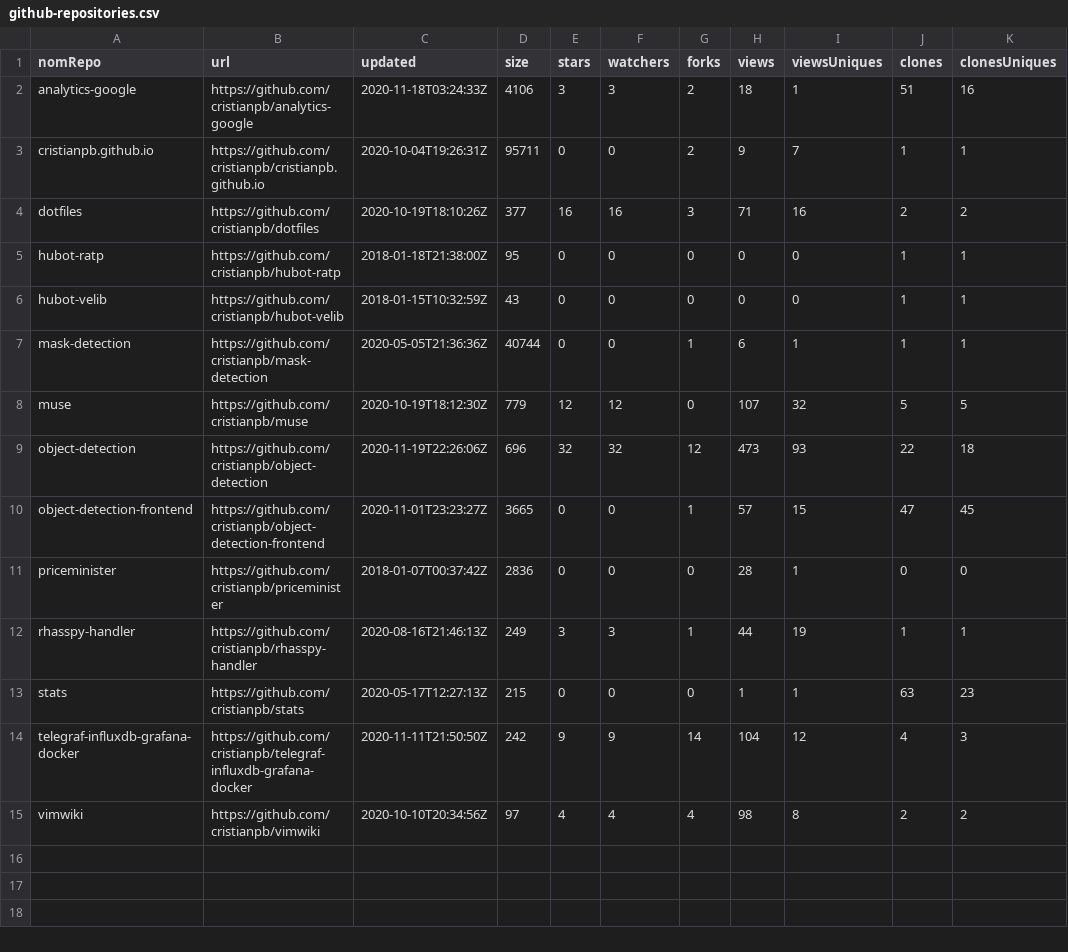
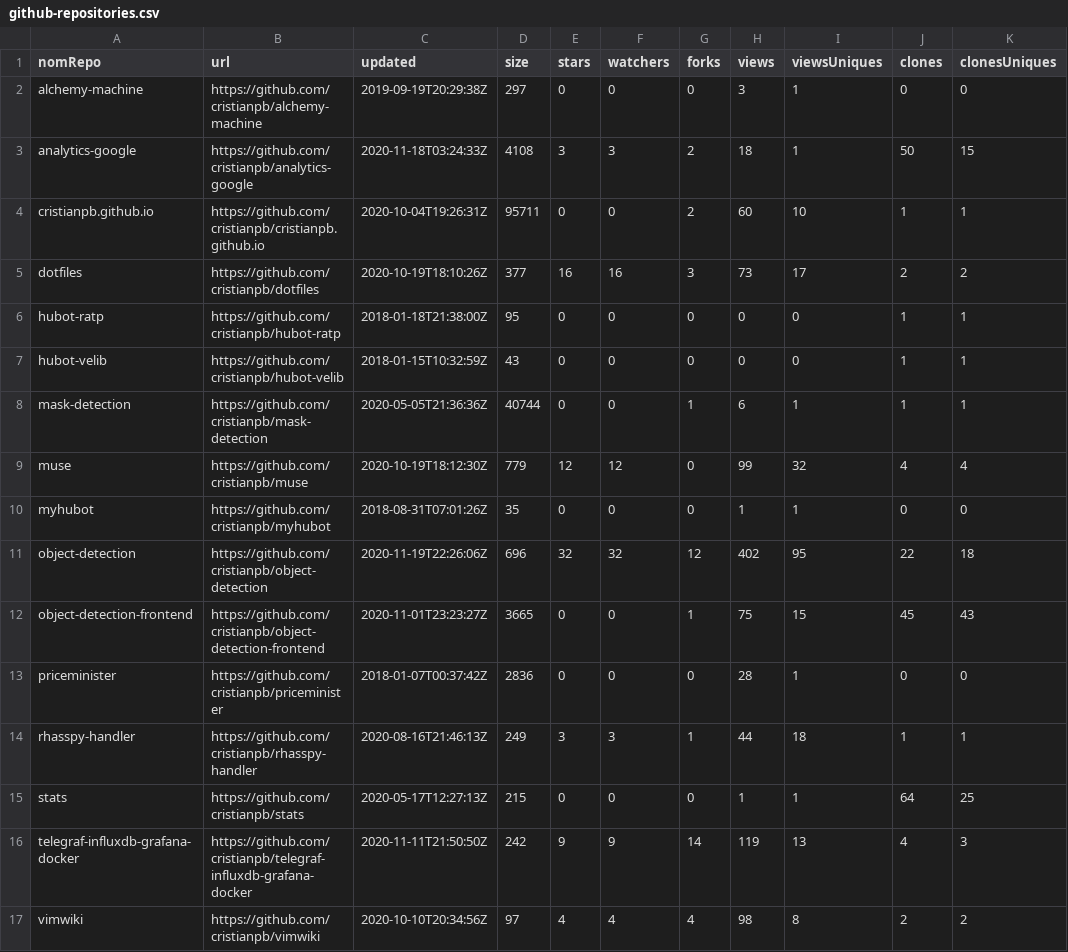
Before and after one commit to cristianpb/stats, a CSV file: github-repositories.csv, drawn as a sheet.

```diff
--- a/github-repositories.csv
+++ b/github-repositories.csv
@@ -1,5 +1,6 @@
 nomRepo,url,updated,size,stars,watchers,forks,views,viewsUniques,clones,clonesUniques
-analytics-google,https://github.com/cristianpb/analytics-google,2020-11-18T03:24:33Z,4106,3,3,2,18,1,51,16
-cristianpb.github.io,https://github.com/cristianpb/cristianpb.github.io,2020-10-04T19:26:31Z,95711,0,0,2,9,7,1,1
-dotfiles,https://github.com/cristianpb/dotfiles,2020-10-19T18:10:26Z,377,16,16,3,71,16,2,2
+alchemy-machine,https://github.com/cristianpb/alchemy-machine,2019-09-19T20:29:38Z,297,0,0,0,3,1,0,0
+analytics-google,https://github.com/cristianpb/analytics-google,2020-11-18T03:24:33Z,4108,3,3,2,18,1,50,15
+cristianpb.github.io,https://github.com/cristianpb/cristianpb.github.io,2020-10-04T19:26:31Z,95711,0,0,2,60,10,1,1
+dotfiles,https://github.com/cristianpb/dotfiles,2020-10-19T18:10:26Z,377,16,16,3,73,17,2,2
 hubot-ratp,https://github.com/cristianpb/hubot-ratp,2018-01-18T21:38:00Z,95,0,0,0,0,0,1,1
@@ -7,9 +8,10 @@ hubot-velib,https://github.com/cristianpb/hubot-velib,2018-01-15T10:32:59Z,43,0,
 mask-detection,https://github.com/cristianpb/mask-detection,2020-05-05T21:36:36Z,40744,0,0,1,6,1,1,1
-muse,https://github.com/cristianpb/muse,2020-10-19T18:12:30Z,779,12,12,0,107,32,5,5
-object-detection,https://github.com/cristianpb/object-detection,2020-11-19T22:26:06Z,696,32,32,12,473,93,22,18
-object-detection-frontend,https://github.com/cristianpb/object-detection-frontend,2020-11-01T23:23:27Z,3665,0,0,1,57,15,47,45
+muse,https://github.com/cristianpb/muse,2020-10-19T18:12:30Z,779,12,12,0,99,32,4,4
+myhubot,https://github.com/cristianpb/myhubot,2018-08-31T07:01:26Z,35,0,0,0,1,1,0,0
+object-detection,https://github.com/cristianpb/object-detection,2020-11-19T22:26:06Z,696,32,32,12,402,95,22,18
+object-detection-frontend,https://github.com/cristianpb/object-detection-frontend,2020-11-01T23:23:27Z,3665,0,0,1,75,15,45,43
 priceminister,https://github.com/cristianpb/priceminister,2018-01-07T00:37:42Z,2836,0,0,0,28,1,0,0
-rhasspy-handler,https://github.com/cristianpb/rhasspy-handler,2020-08-16T21:46:13Z,249,3,3,1,44,19,1,1
-stats,https://github.com/cristianpb/stats,2020-05-17T12:27:13Z,215,0,0,0,1,1,63,23
-telegraf-influxdb-grafana-docker,https://github.com/cristianpb/telegraf-influxdb-grafana-docker,2020-11-11T21:50:50Z,242,9,9,14,104,12,4,3
+rhasspy-handler,https://github.com/cristianpb/rhasspy-handler,2020-08-16T21:46:13Z,249,3,3,1,44,18,1,1
+stats,https://github.com/cristianpb/stats,2020-05-17T12:27:13Z,215,0,0,0,1,1,64,25
+telegraf-influxdb-grafana-docker,https://github.com/cristianpb/telegraf-influxdb-grafana-docker,2020-11-11T21:50:50Z,242,9,9,14,119,13,4,3
 vimwiki,https://github.com/cristianpb/vimwiki,2020-10-10T20:34:56Z,97,4,4,4,98,8,2,2
```
Also changed, not shown: github-visits.csv.
